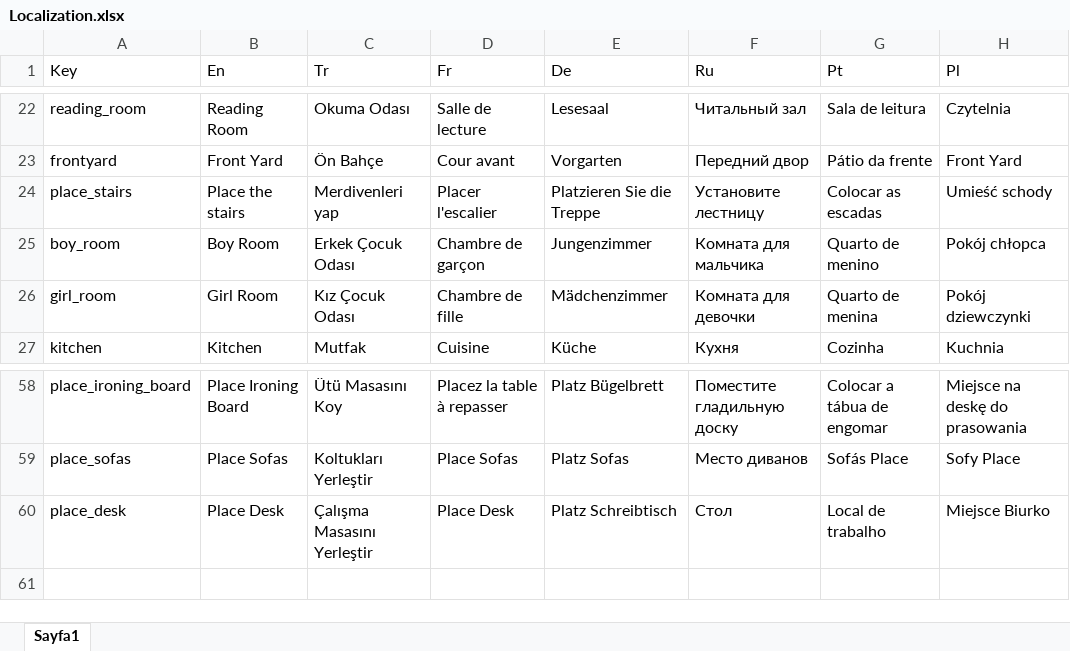
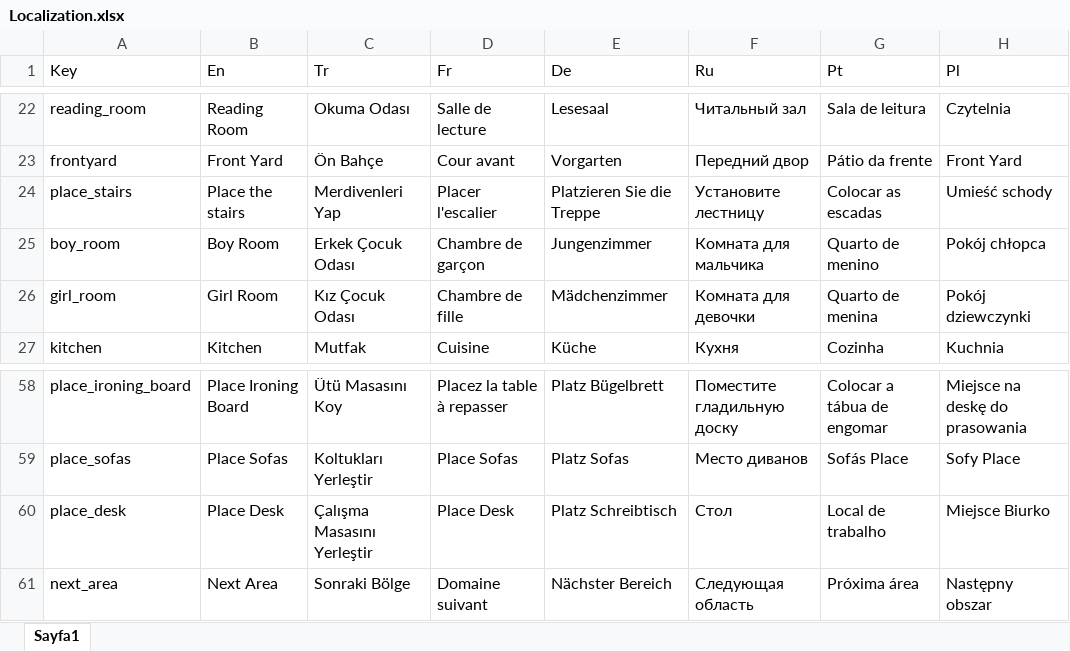
Before and after one commit to ExpCrow/word-game-levels, an Excel workbook: localization/Localization.xlsx, sheet Sayfa1, drawn as a sheet; only a part is shown, gaps mark what is left out; values as stored, in another font and other column widths than the file's, no borders; the diff names each change by its address in the sheet, - before the commit and + after, or states it on an @@ line.

```diff
--- a/localization/Localization.xlsx (sheet Sayfa1)
+++ b/localization/Localization.xlsx (sheet Sayfa1)
-C24 (Tr): Merdivenleri yap
+C24 (Tr): Merdivenleri Yap
+row 61: next_area | Next Area | Sonraki Bölge | Domaine suivant | Nächster Bereich | Следующая область | Próxima área | Następny obszar
```
Also changed, not shown: 10 other files.
